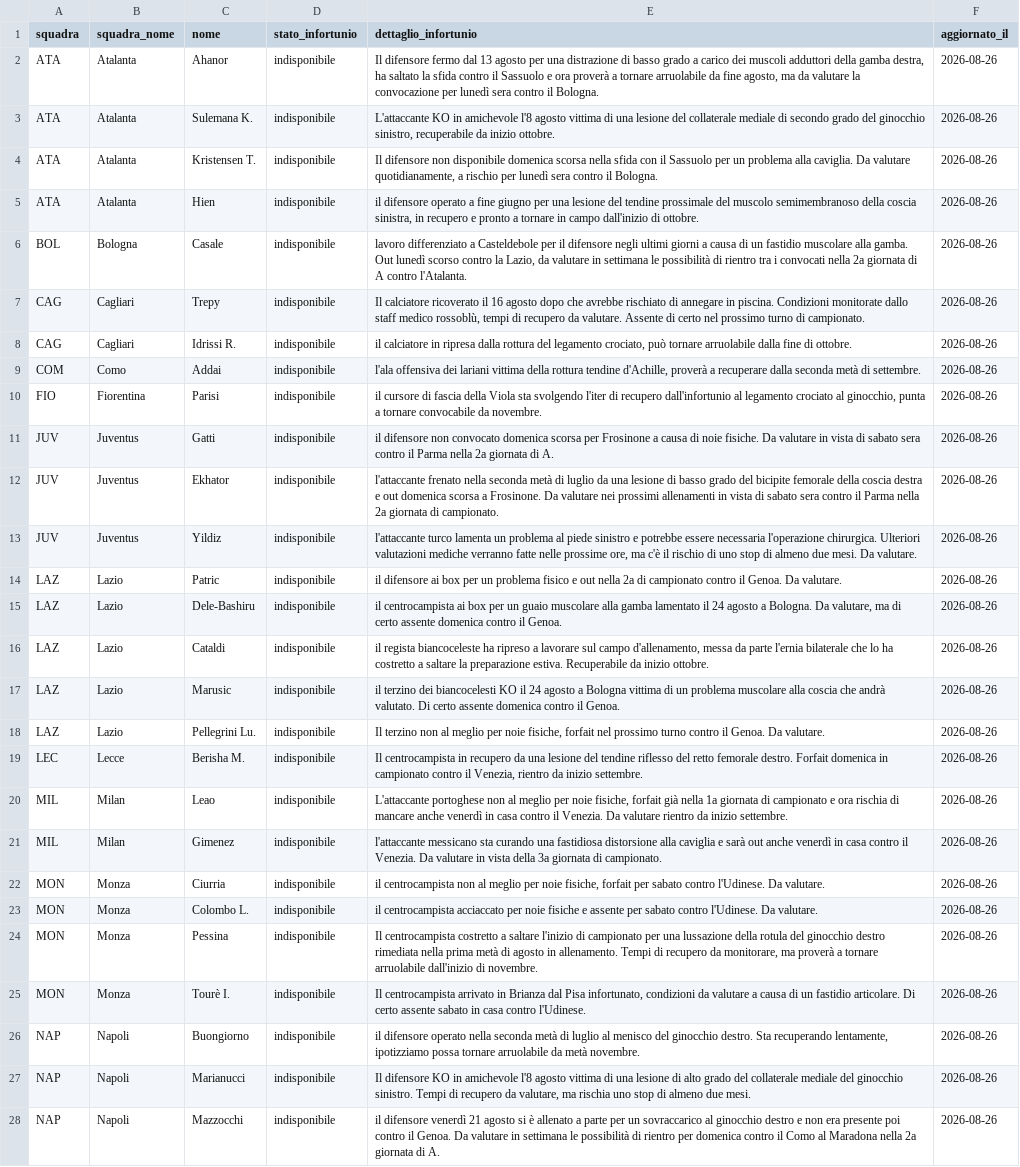
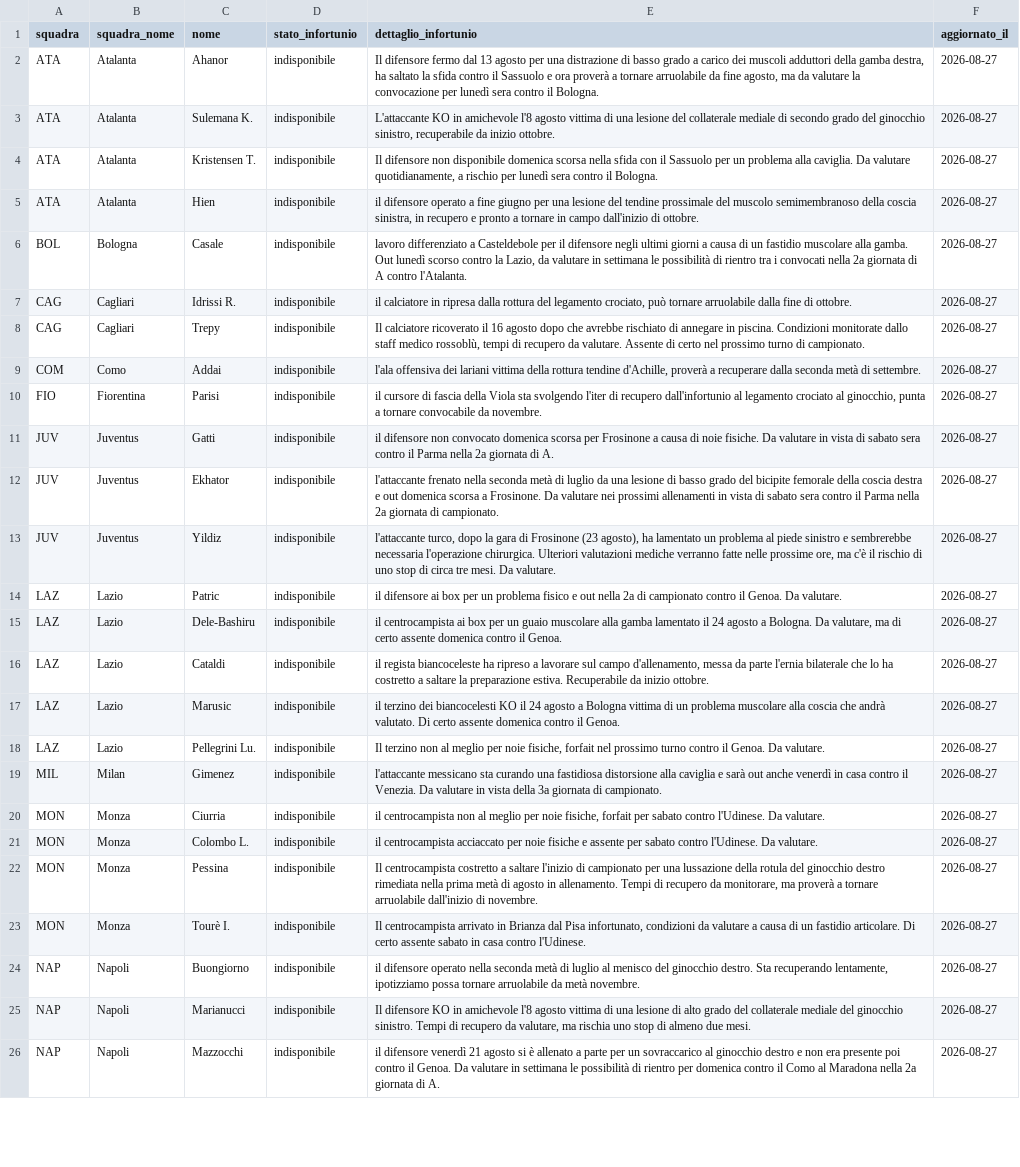
Before and after one commit to andreaorlandi29-sudo/Fantacalcio-Assistant, a CSV file: data/infortuni_seriea.csv, drawn as a sheet; only a part is shown; removed rows and columns are numbered as before the commit, all else as after; the diff covers the shown part only; the diff names each change by its address in the sheet, - before the commit and + after, or states it on an @@ line.

```diff
--- a/data/infortuni_seriea.csv
+++ b/data/infortuni_seriea.csv
-F2:F6 (aggiornato_il): 2026-08-26
+F2:F6 (aggiornato_il): 2026-08-27
-row 7: CAG | Cagliari | Trepy | indisponibile | Il calciatore ricoverato il 16 agosto dopo che avrebbe rischiato di annegare in piscina. Condizioni monitorate dallo staff medico rossoblù, tempi di recupero da valutare. Assente di certo nel prossimo turno di campionato. | 2026-08-26
-F7 (aggiornato_il): 2026-08-26
+F7 (aggiornato_il): 2026-08-27
+row 8: CAG | Cagliari | Trepy | indisponibile | Il calciatore ricoverato il 16 agosto dopo che avrebbe rischiato di annegare in piscina. Condizioni monitorate dallo staff medico rossoblù, tempi di recupero da valutare. Assente di certo nel prossimo turno di campionato. | 2026-08-27
-F9:F18 (aggiornato_il): 2026-08-26
+F9:F18 (aggiornato_il): 2026-08-27
-E13 (dettaglio_infortunio): l'attaccante turco lamenta un problema al piede sinistro e potrebbe essere necessaria l'operazione chirurgica. Ulteriori valutazioni mediche verranno fatte nelle prossime ore, ma c'è il rischio di uno stop di almeno due mesi. Da…
+E13 (dettaglio_infortunio): l'attaccante turco, dopo la gara di Frosinone (23 agosto), ha lamentato un problema al piede sinistro e sembrerebbe necessaria l'operazione chirurgica. Ulteriori valutazioni mediche verranno fatte nelle prossime ore, ma c'è il rischio di uno stop di circa tre mesi. Da…
-row 19: LEC | Lecce | Berisha M. | indisponibile | Il centrocampista in recupero da una lesione del tendine riflesso del retto femorale destro. Forfait domenica in campionato contro il Venezia, rientro da inizio settembre. | 2026-08-26
-row 20: MIL | Milan | Leao | indisponibile | L'attaccante portoghese non al meglio per noie fisiche, forfait già nella 1a giornata di campionato e ora rischia di mancare anche venerdì in casa contro il Venezia. Da valutare rientro da inizio settembre. | 2026-08-26
-F19:F26 (aggiornato_il): 2026-08-26
+F19:F26 (aggiornato_il): 2026-08-27
```
Also changed, not shown: 1 removed row and 20 edited cells elsewhere in this file, data/dataset_unificato.csv, data/quotazioni_fantacalcio.csv.
